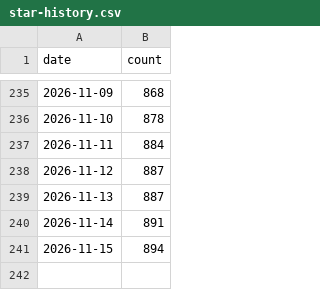
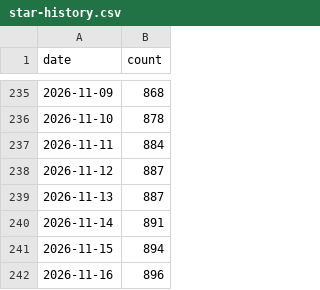
Before and after one commit to sbroenne/mcp-server-excel, a CSV file: .github/star-history.csv, drawn as a sheet; only a part is shown, gaps mark what is left out; the diff names each change by its address in the sheet, - before the commit and + after, or states it on an @@ line.

```diff
--- a/.github/star-history.csv
+++ b/.github/star-history.csv
+row 242: 2026-11-16 | 896
```
